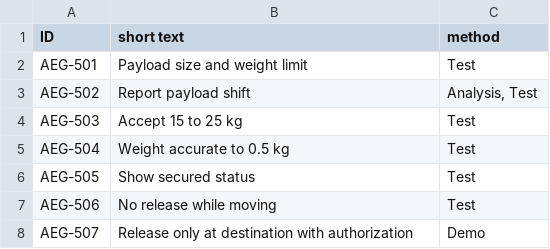
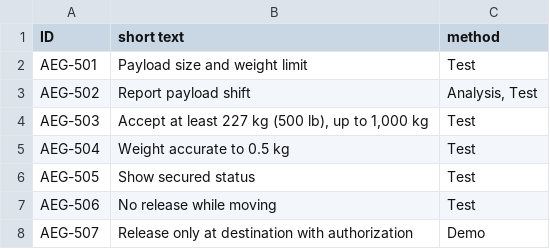
Before and after one commit to ToluwaniEsan/aegis-team5, a CSV file: tools/requirements.csv, drawn as a sheet; only a part is shown.

```diff
--- a/tools/requirements.csv
+++ b/tools/requirements.csv
@@ -3,3 +3,3 @@ AEG-501,Payload size and weight limit,Test
 AEG-502,Report payload shift,"Analysis, Test"
-AEG-503,Accept 15 to 25 kg,Test
+AEG-503,"Accept at least 227 kg (500 lb), up to 1,000 kg",Test
 AEG-504,Weight accurate to 0.5 kg,Test
```
Also changed, not shown: 6 other files.
